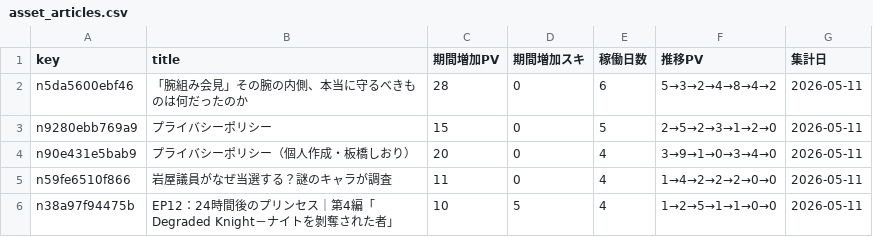
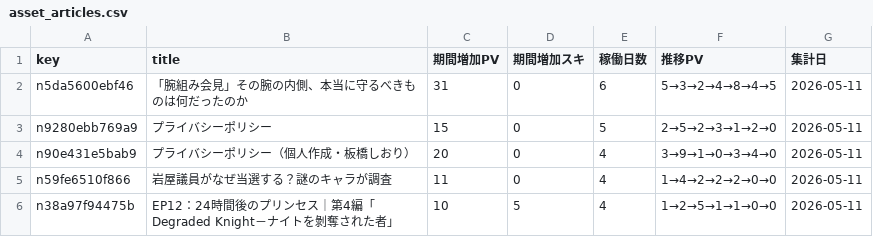
Before and after one commit to ganden0807-collab/note-stats-tracker, a CSV file: data/asset_articles.csv, drawn as a sheet.

```diff
--- a/data/asset_articles.csv
+++ b/data/asset_articles.csv
@@ -1,3 +1,3 @@
 key,title,期間増加PV,期間増加スキ,稼働日数,推移PV,集計日
-n5da5600ebf46,「腕組み会見」その腕の内側、本当に守るべきものは何だったのか,28,0,6,5→3→2→4→8→4→2,2026-05-11
+n5da5600ebf46,「腕組み会見」その腕の内側、本当に守るべきものは何だったのか,31,0,6,5→3→2→4→8→4→5,2026-05-11
 n9280ebb769a9,プライバシーポリシー,15,0,5,2→5→2→3→1→2→0,2026-05-11
```
Also changed, not shown: data/daily_summary.csv, data/period_ranking.csv, 2 other files.
